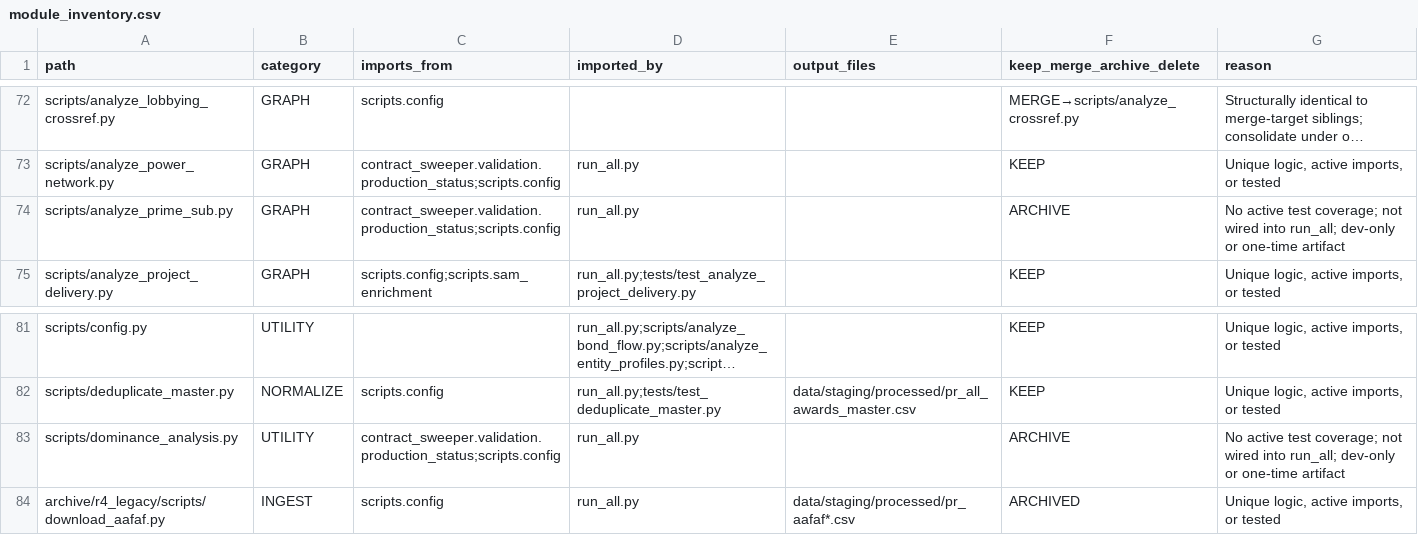
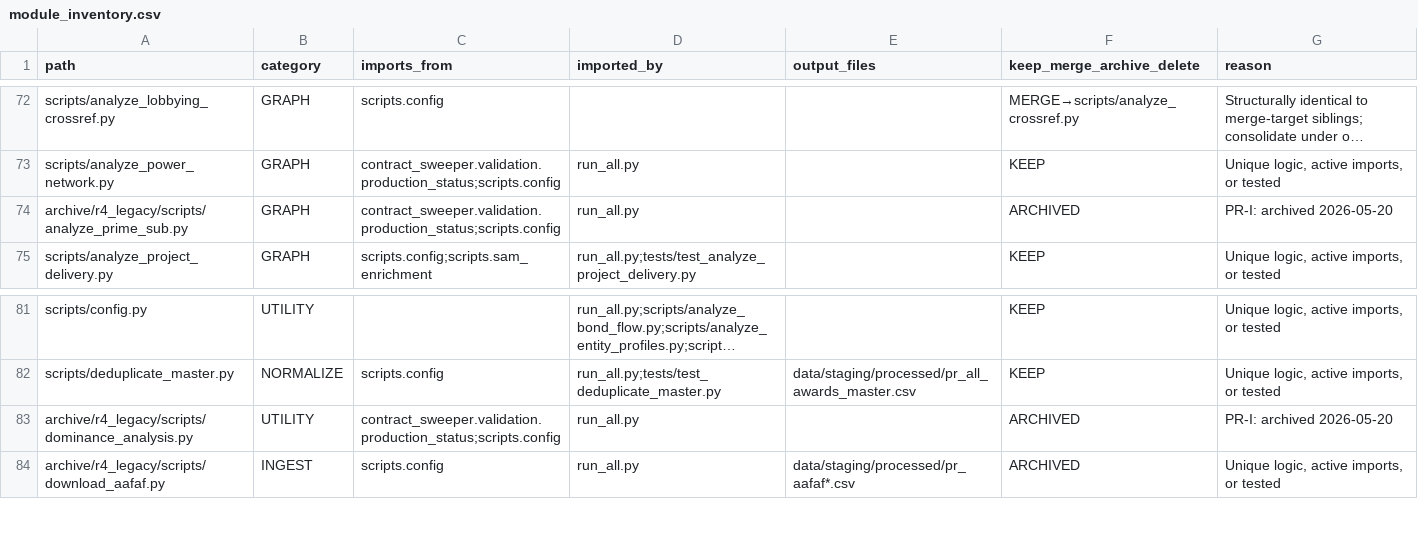
Before and after one commit to jotaele44/moneysweep-pr, a CSV file: reports/module_inventory.csv, drawn as a sheet; only a part is shown, gaps mark what is left out; long unchanged cells end in …; the diff names each change by its address in the sheet, - before the commit and + after, or states it on an @@ line.

```diff
--- a/reports/module_inventory.csv
+++ b/reports/module_inventory.csv
-A74 (path): scripts/analyze_prime_sub.py
+A74 (path): archive/r4_legacy/scripts/analyze_prime_sub.py
-F74 (keep_merge_archive_delete): ARCHIVE
+F74 (keep_merge_archive_delete): ARCHIVED
-G74 (reason): No active test coverage; not wired into run_all; dev-only or one-time artifact
+G74 (reason): PR-I: archived 2026-05-20
-A83 (path): scripts/dominance_analysis.py
+A83 (path): archive/r4_legacy/scripts/dominance_analysis.py
-F83 (keep_merge_archive_delete): ARCHIVE
+F83 (keep_merge_archive_delete): ARCHIVED
-G83 (reason): No active test coverage; not wired into run_all; dev-only or one-time artifact
+G83 (reason): PR-I: archived 2026-05-20
```
Also changed, not shown: 3 other files.
